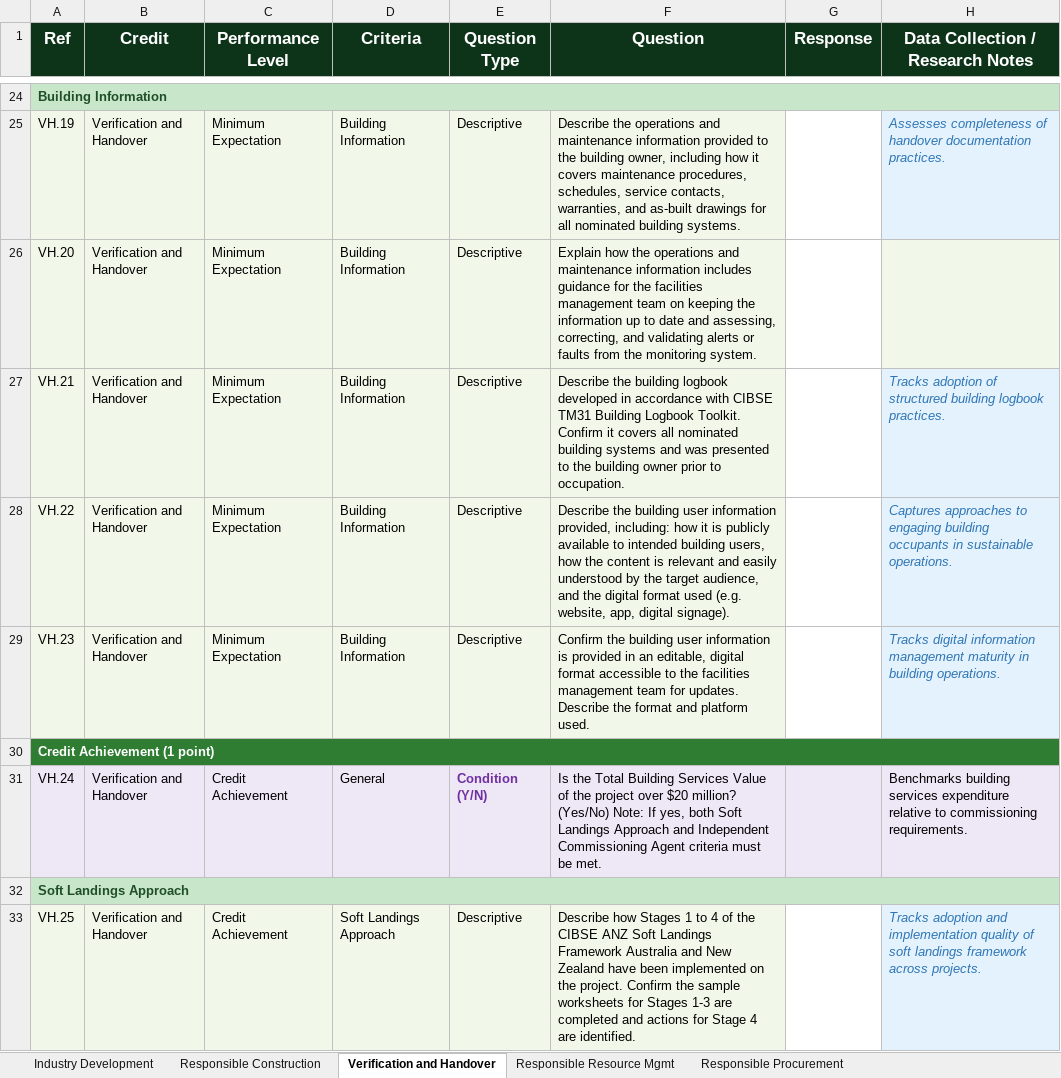
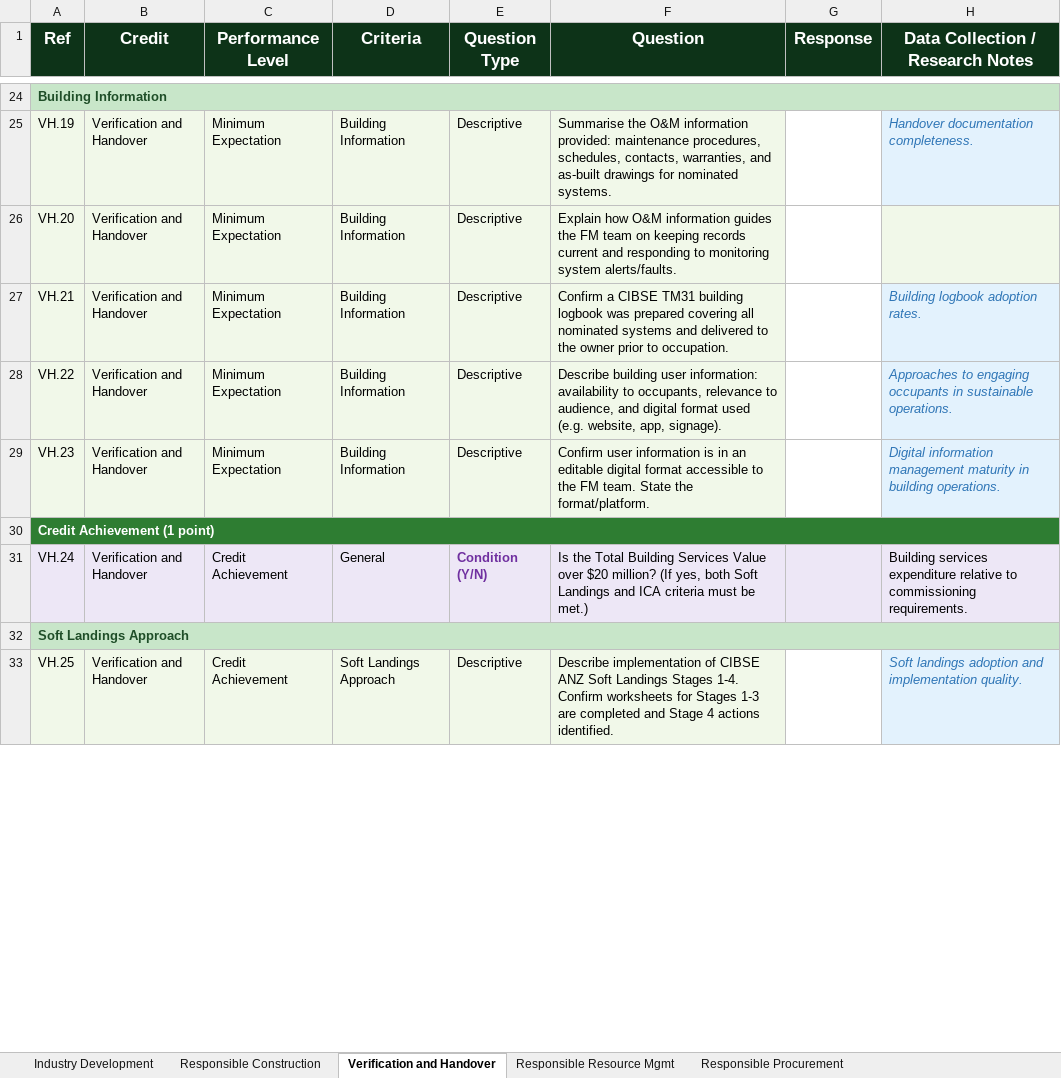
Before and after one commit to cerebralaptop/submissionforms, an Excel workbook: Green_Star_Responsible_Credits_Submission_Questions.xlsx, sheet Verification and Handover, drawn as a sheet; only a part is shown, gaps mark what is left out; values as stored, in another font and other column widths than the file's, no borders; the diff covers the shown part only; the diff names each change by its address in the sheet, - before the commit and + after, or states it on an @@ line.

```diff
--- a/Green_Star_Responsible_Credits_Submission_Questions.xlsx (sheet Verification and Handover)
+++ b/Green_Star_Responsible_Credits_Submission_Questions.xlsx (sheet Verification and Handover)
-F25 (Question): Describe the operations and maintenance information provided to the building owner, including how it covers maintenance procedures, schedules, service contacts, warranties, and as-built drawings for all nominated building systems.
+F25 (Question): Summarise the O&M information provided: maintenance procedures, schedules, contacts, warranties, and as-built drawings for nominated systems.
-H25 (Data Collection / Research Notes): Assesses completeness of handover documentation practices.
+H25 (Data Collection / Research Notes): Handover documentation completeness.
-F26 (Question): Explain how the operations and maintenance information includes guidance for the facilities management team on keeping the information up to date and assessing, correcting, and validating alerts or faults from the monitoring system.
+F26 (Question): Explain how O&M information guides the FM team on keeping records current and responding to monitoring system alerts/faults.
-F27 (Question): Describe the building logbook developed in accordance with CIBSE TM31 Building Logbook Toolkit. Confirm it covers all nominated building systems and was presented to the building owner prior…
+F27 (Question): Confirm a CIBSE TM31 building logbook was prepared covering all nominated systems and delivered to the owner prior…
-H27 (Data Collection / Research Notes): Tracks adoption of structured building logbook practices.
+H27 (Data Collection / Research Notes): Building logbook adoption rates.
-F28 (Question): Describe the building user information provided, including: how it is publicly available to intended building users, how the content is relevant and easily understood by the target audience, and the digital format used (e.g. website, app, digital signage).
+F28 (Question): Describe building user information: availability to occupants, relevance to audience, and digital format used (e.g. website, app, signage).
-H28 (Data Collection / Research Notes): Captures approaches to engaging building occupants in…
+H28 (Data Collection / Research Notes): Approaches to engaging occupants in…
-F29 (Question): Confirm the building user information is provided in an editable, digital format accessible to the facilities management team for updates. Describe the format and platform used.
+F29 (Question): Confirm user information is in an editable digital format accessible to the FM team. State the format/platform.
-H29 (Data Collection / Research Notes): Tracks digital information management…
+H29 (Data Collection / Research Notes): Digital information management…
-F31 (Question): …Services Value of the project over $20 million? (Yes/No) Note: If yes, both Soft Landings Approach and Independent Commissioning Agent criteria must be met.
+F31 (Question): …Services Value over $20 million? (If yes, both Soft Landings and ICA criteria must be met.)
-H31 (Data Collection / Research Notes): Benchmarks building services expenditure…
+H31 (Data Collection / Research Notes): Building services expenditure…
-F33 (Question): Describe how Stages 1 to 4 of the CIBSE ANZ Soft Landings Framework Australia and New Zealand have been implemented on the project. Confirm the sample worksheets for Stages 1-3 are completed and actions for Stage 4 are identified.
+F33 (Question): Describe implementation of CIBSE ANZ Soft Landings Stages 1-4. Confirm worksheets for Stages 1-3 are completed and Stage 4 actions identified.
-H33 (Data Collection / Research Notes): Tracks adoption and implementation quality of soft landings framework across projects.
+H33 (Data Collection / Research Notes): Soft landings adoption and implementation quality.
```
Also changed, not shown: 45 edited cells elsewhere in this sheet, sheet Responsible Construction, sheet Responsible Procurement, sheet Responsible Resource Mgmt, sheet Industry Development, 1 other file.
